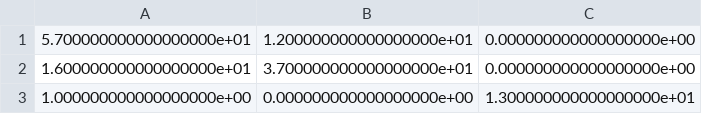
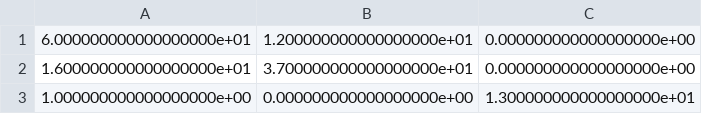
Before and after one commit to zreyn/nfl, a CSV file: data/model_cm.csv, drawn as a sheet.

```diff
--- a/data/model_cm.csv
+++ b/data/model_cm.csv
@@ -1,2 +1,2 @@
-5.700000000000000000e+01,1.200000000000000000e+01,0.000000000000000000e+00
+6.000000000000000000e+01,1.200000000000000000e+01,0.000000000000000000e+00
 1.600000000000000000e+01,3.700000000000000000e+01,0.000000000000000000e+00
```
Also changed, not shown: data/user_cm.csv, 3 other files.
